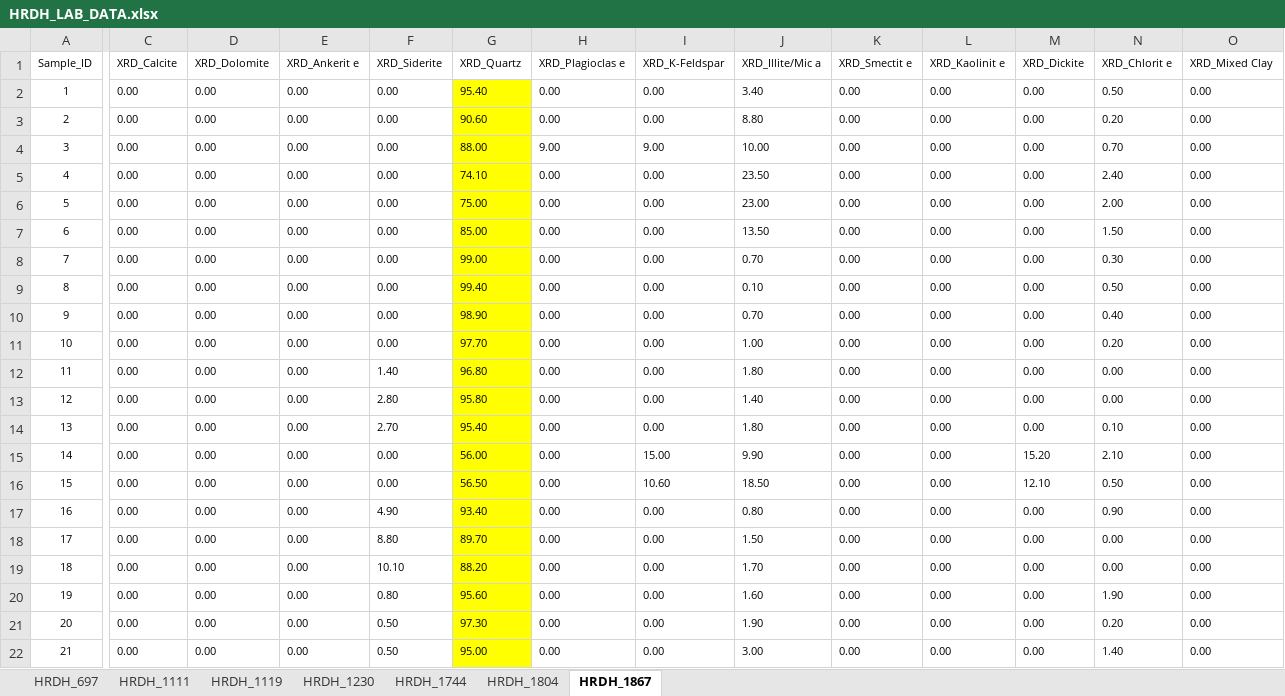
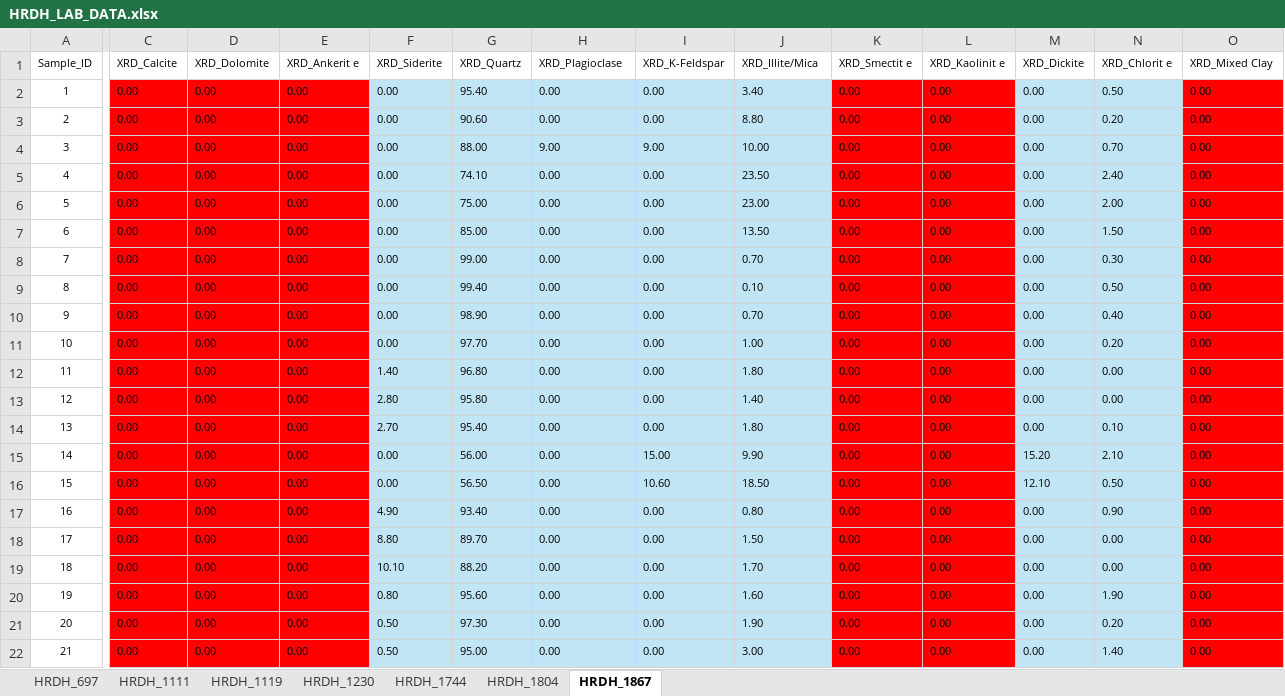
Before and after one commit to Z1y4dd/colab, an Excel workbook: HRDH/HRDH_LAB_DATA.xlsx, sheet HRDH_1867, drawn as a sheet; only a part is shown, gaps mark what is left out; values as stored, in another font and other column widths than the file's, no borders; the diff covers the shown part only; the diff names each change by its address in the sheet, - before the commit and + after, or states it on an @@ line.

```diff
--- a/HRDH/HRDH_LAB_DATA.xlsx (sheet HRDH_1867)
+++ b/HRDH/HRDH_LAB_DATA.xlsx (sheet HRDH_1867)
-H1: XRD_Plagioclas e
+H1: XRD_Plagioclase
-J1: XRD_Illite/Mic a
+J1: XRD_Illite/Mica
-C2:E22 fill: none
+C2:E22 fill: #FF0000
-F2:F22 fill: none
+F2:F22 fill: #C1E5F5
-G2:G22 fill: #FFFF00
+G2:G22 fill: #C1E5F5
-H2:J22 fill: none
+H2:J22 fill: #C1E5F5
-K2:L22 fill: none
+K2:L22 fill: #FF0000
-M2:N22 fill: none
+M2:N22 fill: #C1E5F5
-O2:O22 fill: none
+O2:O22 fill: #FF0000
```
Also changed, not shown: cell formats elsewhere in this sheet, sheet HRDH_1744, sheet HRDH_1804, sheet HRDH_697, sheet HRDH_1111, sheet HRDH_1230, sheet HRDH_1119, 27 other files.
